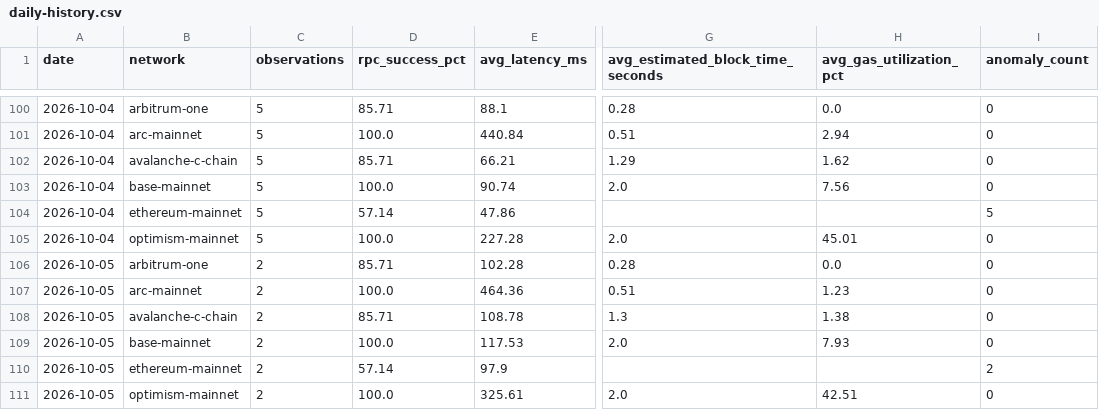
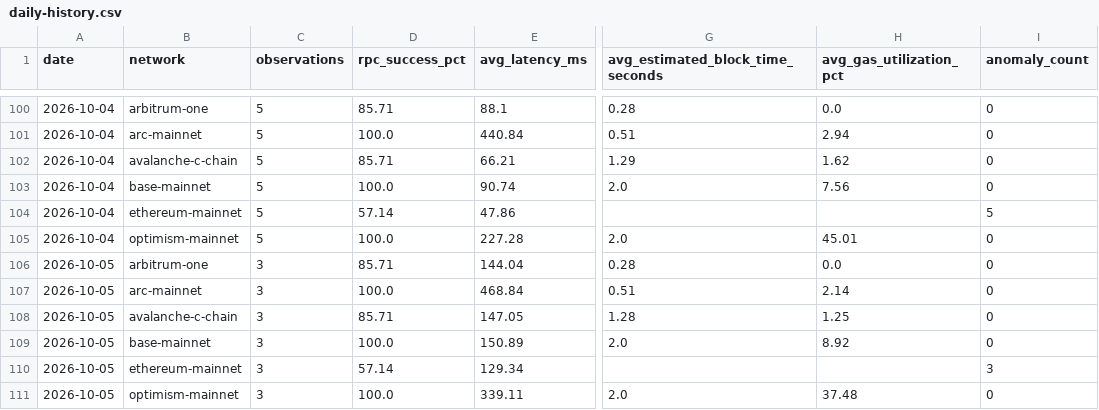
Before and after one commit to khenzarr/chain-observatory, a CSV file: metrics/daily-history.csv, drawn as a sheet; only a part is shown, gaps mark what is left out; the diff names each change by its address in the sheet, - before the commit and + after, or states it on an @@ line.

Commit message:
obs(auto): sample six EVM networks 2026-10-05T12:43Z

```diff
--- a/metrics/daily-history.csv
+++ b/metrics/daily-history.csv
-C106:C111 (observations): 2
+C106:C111 (observations): 3
-E106 (avg_latency_ms): 102.28
+E106 (avg_latency_ms): 144.04
-E107 (avg_latency_ms): 464.36
+E107 (avg_latency_ms): 468.84
-H107 (avg_gas_utilization_pct): 1.23
+H107 (avg_gas_utilization_pct): 2.14
-E108 (avg_latency_ms): 108.78
+E108 (avg_latency_ms): 147.05
-G108 (avg_estimated_block_time_seconds): 1.3
+G108 (avg_estimated_block_time_seconds): 1.28
-H108 (avg_gas_utilization_pct): 1.38
+H108 (avg_gas_utilization_pct): 1.25
-E109 (avg_latency_ms): 117.53
+E109 (avg_latency_ms): 150.89
-H109 (avg_gas_utilization_pct): 7.93
+H109 (avg_gas_utilization_pct): 8.92
-E110 (avg_latency_ms): 97.9
+E110 (avg_latency_ms): 129.34
-I110 (anomaly_count): 2
+I110 (anomaly_count): 3
-E111 (avg_latency_ms): 325.61
+E111 (avg_latency_ms): 339.11
-H111 (avg_gas_utilization_pct): 42.51
+H111 (avg_gas_utilization_pct): 37.48
```
Also changed, not shown: 6 other files.
